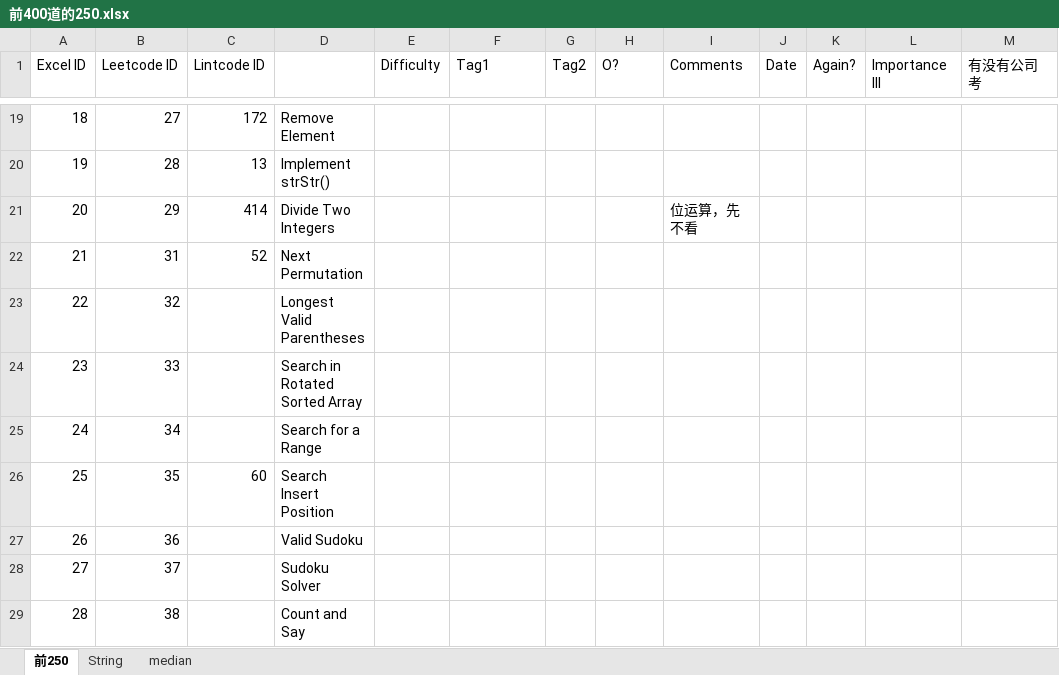
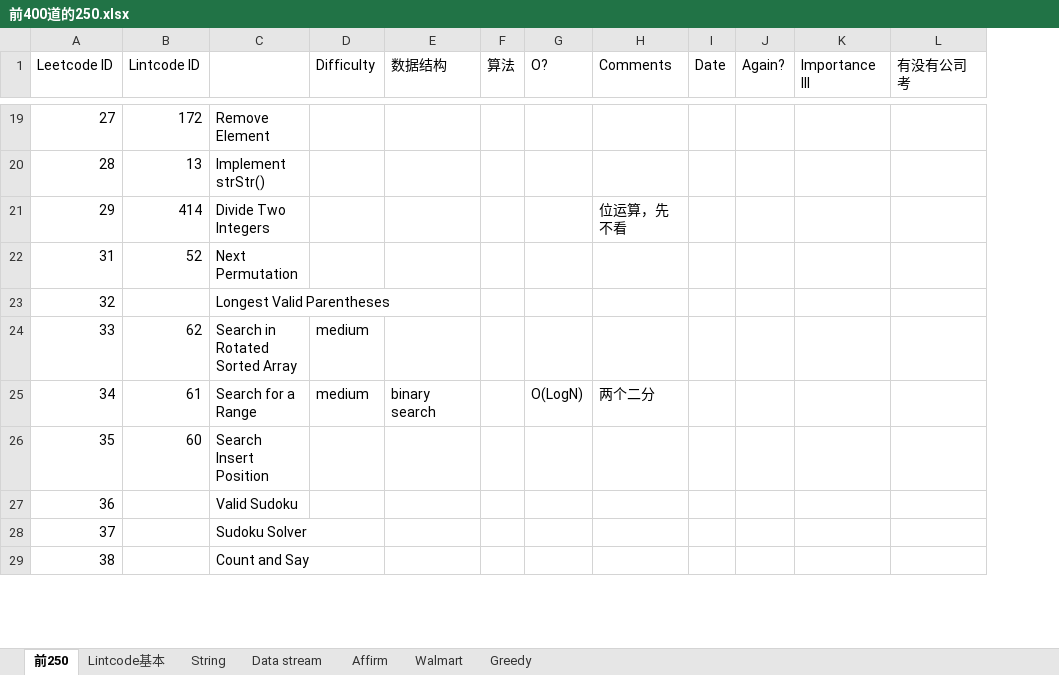
Before and after one commit to corgilee/Lintcode, an Excel workbook: 前400道的250.xlsx, sheet 前250, drawn as a sheet; only a part is shown, gaps mark what is left out; values as stored, in another font and other column widths than the file's, no cell formats; removed rows and columns are numbered as before the commit, all else as after; the diff covers the shown part only; the diff names each change by its address in the sheet, - before the commit and + after, or states it on an @@ line.

```diff
--- a/前400道的250.xlsx (sheet 前250)
+++ b/前400道的250.xlsx (sheet 前250)
-sheet tab: median
+sheet tab: Data stream
+sheet tab: Lintcode基本
+sheet tab: Affirm
+sheet tab: Walmart
+sheet tab: Greedy
-column A (Excel ID), rows 19-29: 18 | 19 | 20 | 21 | 22 | 23 | 24 | 25 | 26 | 27 | 28
-column G (Tag2), empty
+column F (算法), empty
-E1: Tag1
+E1: 数据结构
-B24 (Lintcode ID): (empty)
+B24 (Lintcode ID): 62
-D24:D25 (Difficulty): (empty)
+D24:D25 (Difficulty): medium
-B25 (Lintcode ID): (empty)
+B25 (Lintcode ID): 61
-E25 (数据结构): (empty)
+E25 (数据结构): binary search
-G25 (O?): (empty)
+G25 (O?): O(LogN)
-H25 (Comments): (empty)
+H25 (Comments): 两个二分
```
Also changed, not shown: 38 added rows and 86 edited cells elsewhere in this sheet, sheet Data stream, cell formats.
